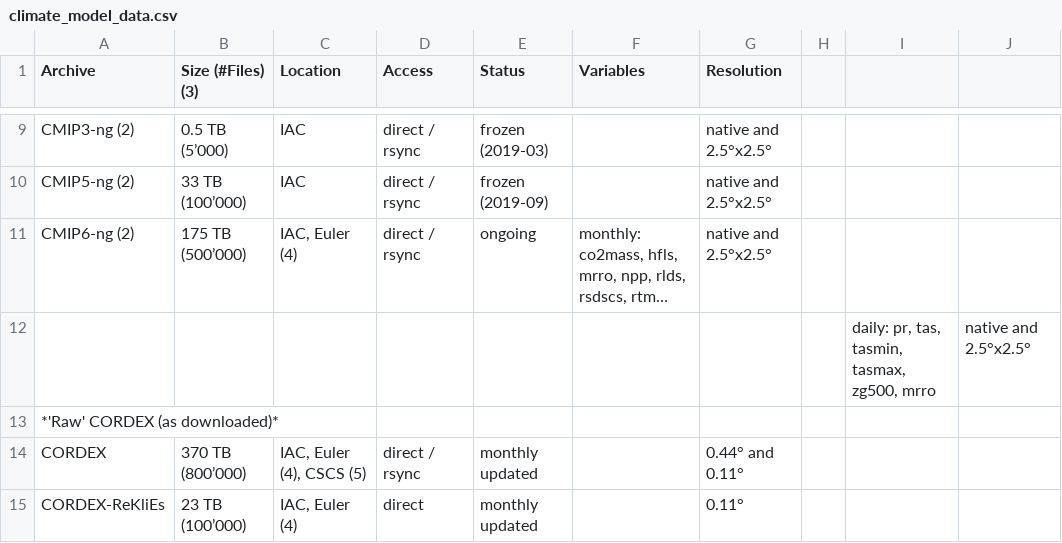
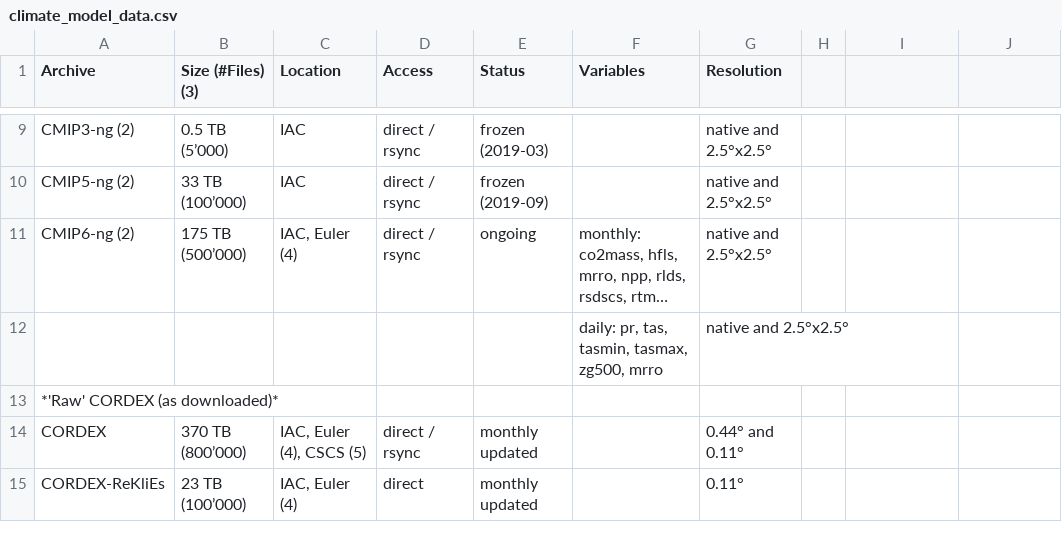
Before and after one commit to C2SM/c2sm.github.io, a CSV file: datasets/csv/climate_model_data.csv, drawn as a sheet; only a part is shown, gaps mark what is left out; long unchanged cells end in …; removed rows and columns are numbered as before the commit, all else as after; the diff names each change by its address in the sheet, - before the commit and + after, or states it on an @@ line.

Commit message:
Update climate_model_data.csv

```diff
--- a/datasets/csv/climate_model_data.csv
+++ b/datasets/csv/climate_model_data.csv
-row 12:  |  |  |  |  |  |  |  | daily: pr, tas, tasmin, tasmax, zg500, mrro | native and 2.5°x2.5°
+row 12:  |  |  |  |  | daily: pr, tas, tasmin, tasmax, zg500, mrro | native and 2.5°x2.5°
```
